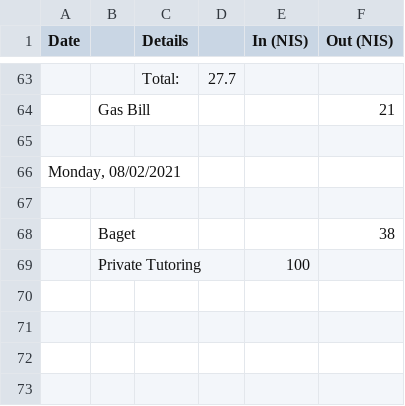
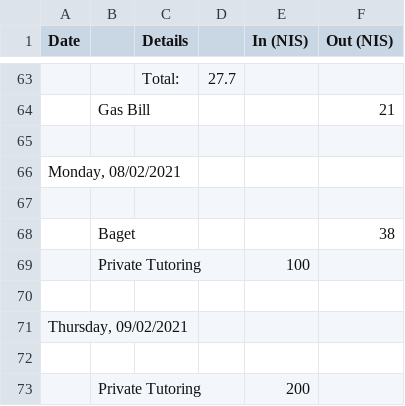
Before and after one commit to ItamarShmelo/YourMoneyOrYourLife, a CSV file: Step2/Step2B.csv, drawn as a sheet; only a part is shown, gaps mark what is left out; the diff names each change by its address in the sheet, - before the commit and + after, or states it on an @@ line.

Commit message:
added thursday

```diff
--- a/Step2/Step2B.csv
+++ b/Step2/Step2B.csv
+row 70: (empty)
+row 71: Thursday, 09/02/2021
+row 72: (empty)
+row 73:  | Private Tutoring |  |  | 200
```
